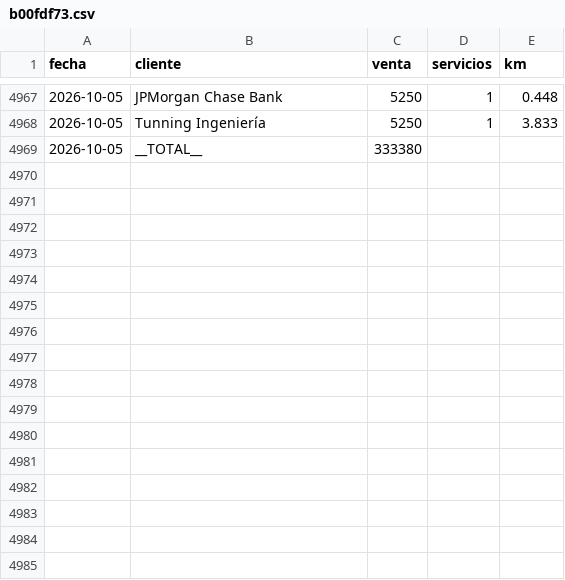
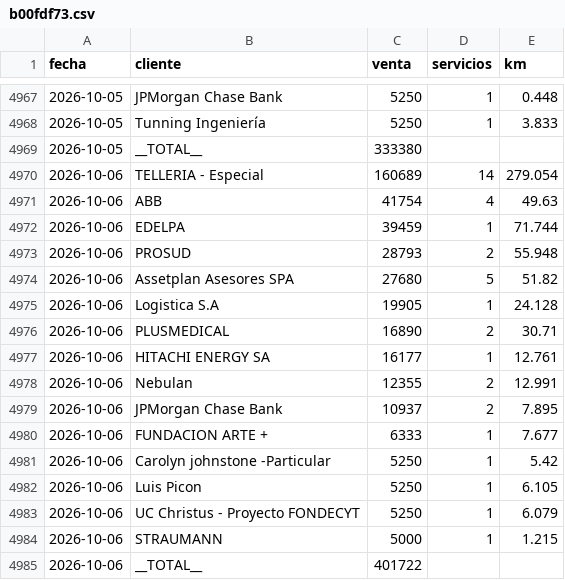
Before and after one commit to rubness007/qz-13a41abc58, a CSV file: b00fdf73.csv, drawn as a sheet; only a part is shown, gaps mark what is left out; the diff names each change by its address in the sheet, - before the commit and + after, or states it on an @@ line.

Commit message:
Reporte clientes 2026-10-06

```diff
--- a/b00fdf73.csv
+++ b/b00fdf73.csv
+row 4970: 2026-10-06 | TELLERIA - Especial | 160689 | 14 | 279.054
+row 4971: 2026-10-06 | ABB | 41754 | 4 | 49.63
+row 4972: 2026-10-06 | EDELPA | 39459 | 1 | 71.744
+row 4973: 2026-10-06 | PROSUD | 28793 | 2 | 55.948
+row 4974: 2026-10-06 | Assetplan Asesores SPA | 27680 | 5 | 51.82
+row 4975: 2026-10-06 | Logistica S.A | 19905 | 1 | 24.128
+row 4976: 2026-10-06 | PLUSMEDICAL | 16890 | 2 | 30.71
+row 4977: 2026-10-06 | HITACHI ENERGY SA | 16177 | 1 | 12.761
+row 4978: 2026-10-06 | Nebulan | 12355 | 2 | 12.991
+row 4979: 2026-10-06 | JPMorgan Chase Bank | 10937 | 2 | 7.895
+row 4980: 2026-10-06 | FUNDACION ARTE + | 6333 | 1 | 7.677
+row 4981: 2026-10-06 | Carolyn johnstone -Particular | 5250 | 1 | 5.42
+row 4982: 2026-10-06 | Luis Picon | 5250 | 1 | 6.105
+row 4983: 2026-10-06 | UC Christus - Proyecto FONDECYT | 5250 | 1 | 6.079
+row 4984: 2026-10-06 | STRAUMANN | 5000 | 1 | 1.215
+row 4985: 2026-10-06 | __TOTAL__ | 401722
```
